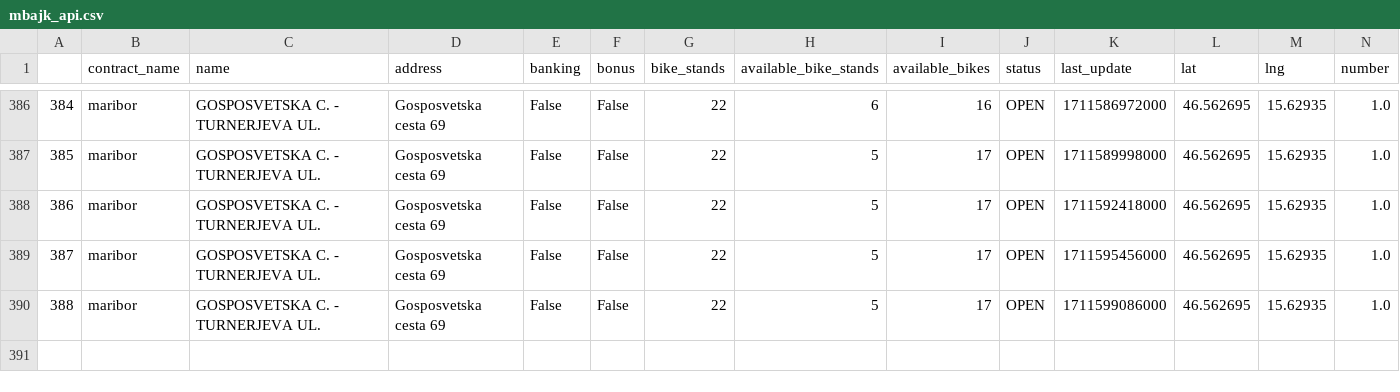
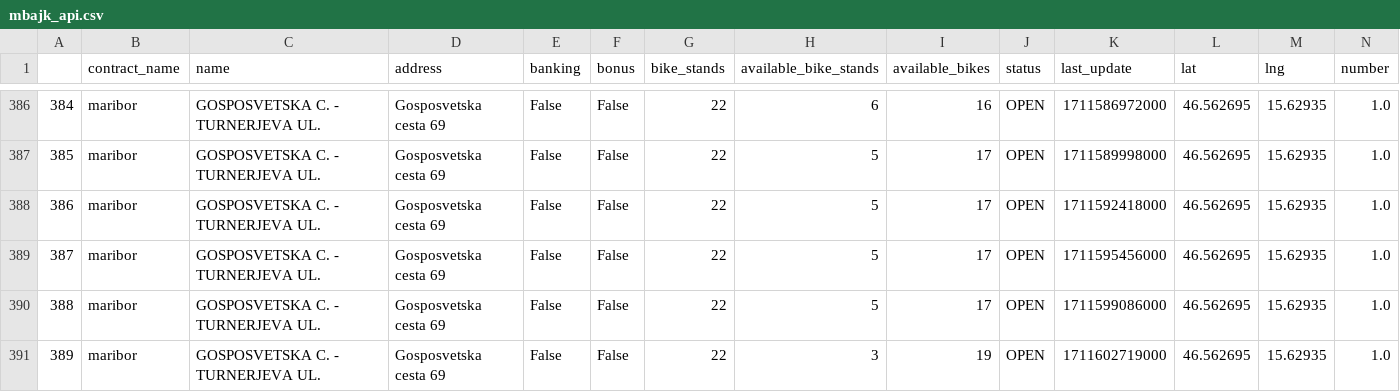
Before and after one commit to NikolaVilar/IIS, a CSV file: data/raw/mbajk/mbajk_api.csv, drawn as a sheet; only a part is shown, gaps mark what is left out.

Commit message:
gitbot: fetch data

```diff
--- a/data/raw/mbajk/mbajk_api.csv
+++ b/data/raw/mbajk/mbajk_api.csv
@@ -390 +390,2 @@
 388,maribor,GOSPOSVETSKA C. - TURNERJEVA UL.,Gosposvetska cesta 69,False,False,22,5,17,OPEN,1711599086000,46.562695,15.62935,1.0
+389,maribor,GOSPOSVETSKA C. - TURNERJEVA UL.,Gosposvetska cesta 69,False,False,22,3,19,OPEN,1711602719000,46.562695,15.62935,1.0
```
Also changed, not shown: data/processed/data.csv.
